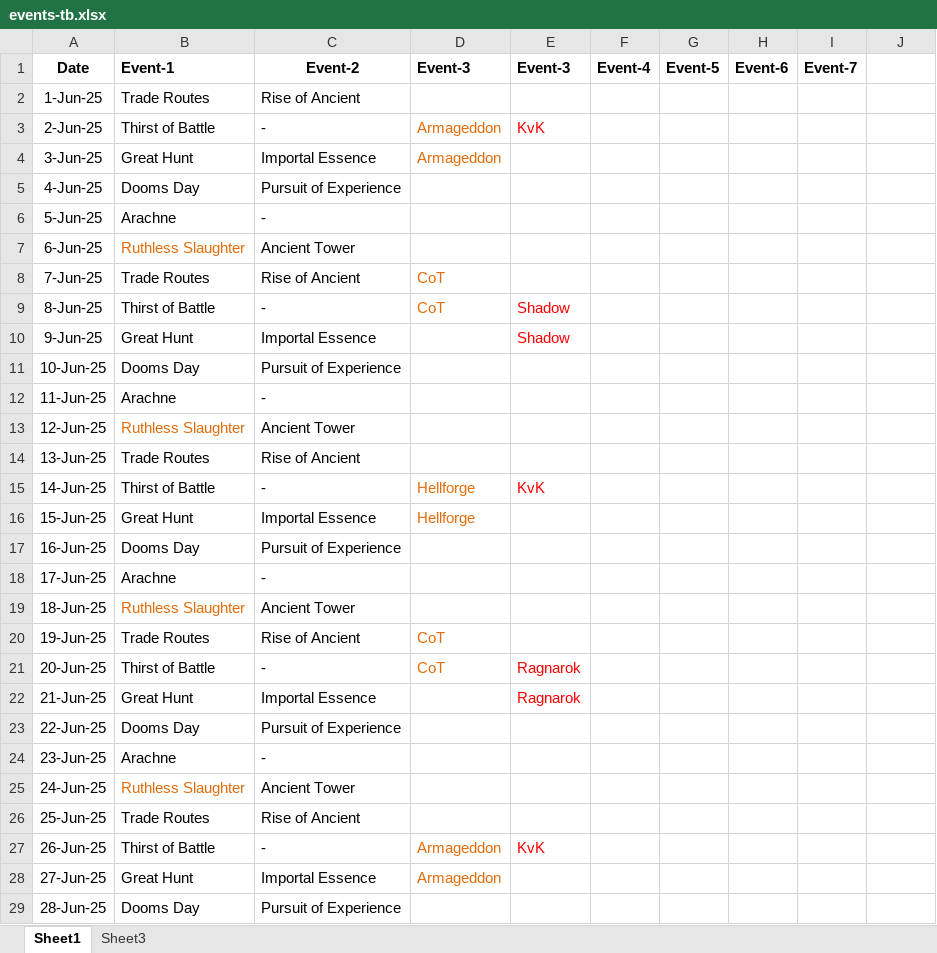
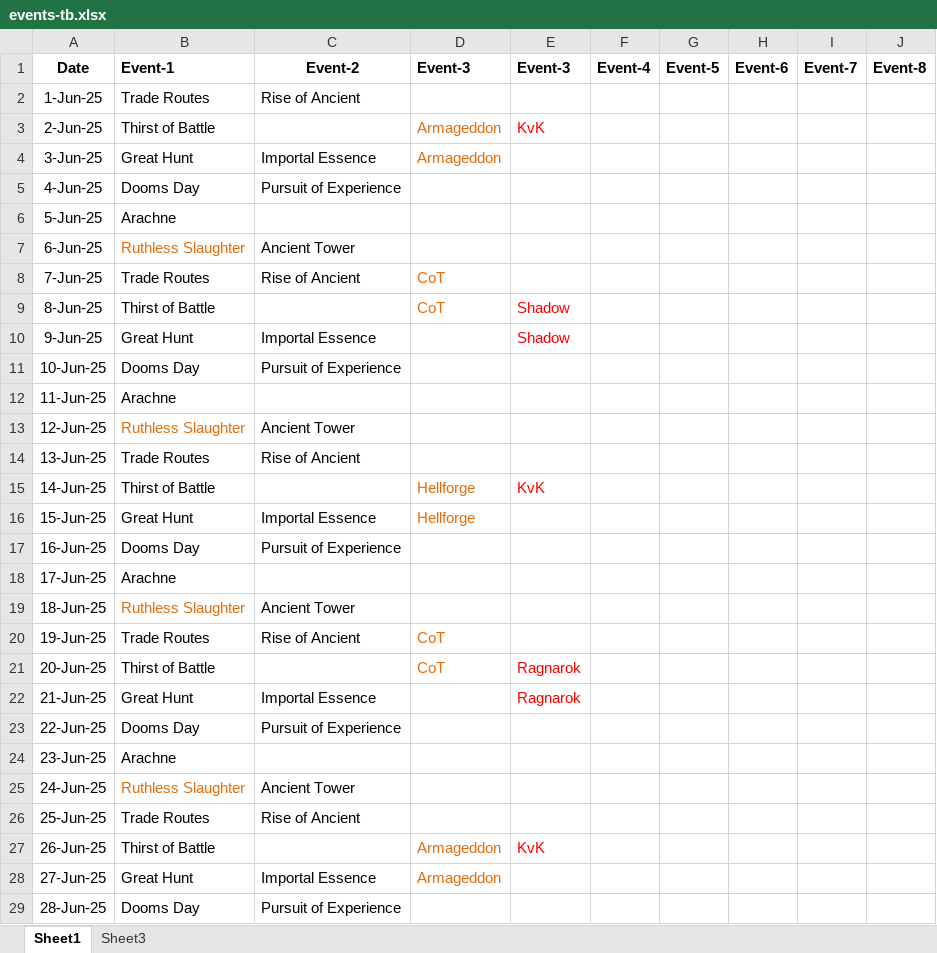
Before and after one commit to tbt3li/therules, an Excel workbook: data/events-tb.xlsx, sheet Sheet1, drawn as a sheet; only a part is shown; values as stored, in another font and other column widths than the file's, no borders; the diff covers the shown part only; the diff names each change by its address in the sheet, - before the commit and + after, or states it on an @@ line.

Commit message:
Update events-tb.xlsx

```diff
--- a/data/events-tb.xlsx (sheet Sheet1)
+++ b/data/events-tb.xlsx (sheet Sheet1)
-J1: (empty)
+J1: Event-8
-C3 (Event-2): -
+C3 (Event-2): (empty)
-C6 (Event-2): -
+C6 (Event-2): (empty)
-C9 (Event-2): -
+C9 (Event-2): (empty)
-C12 (Event-2): -
+C12 (Event-2): (empty)
-C15 (Event-2): -
+C15 (Event-2): (empty)
-C18 (Event-2): -
+C18 (Event-2): (empty)
-C21 (Event-2): -
+C21 (Event-2): (empty)
-C24 (Event-2): -
+C24 (Event-2): (empty)
-C27 (Event-2): -
+C27 (Event-2): (empty)
```
Also changed, not shown: 1107 edited cells elsewhere in this sheet.
